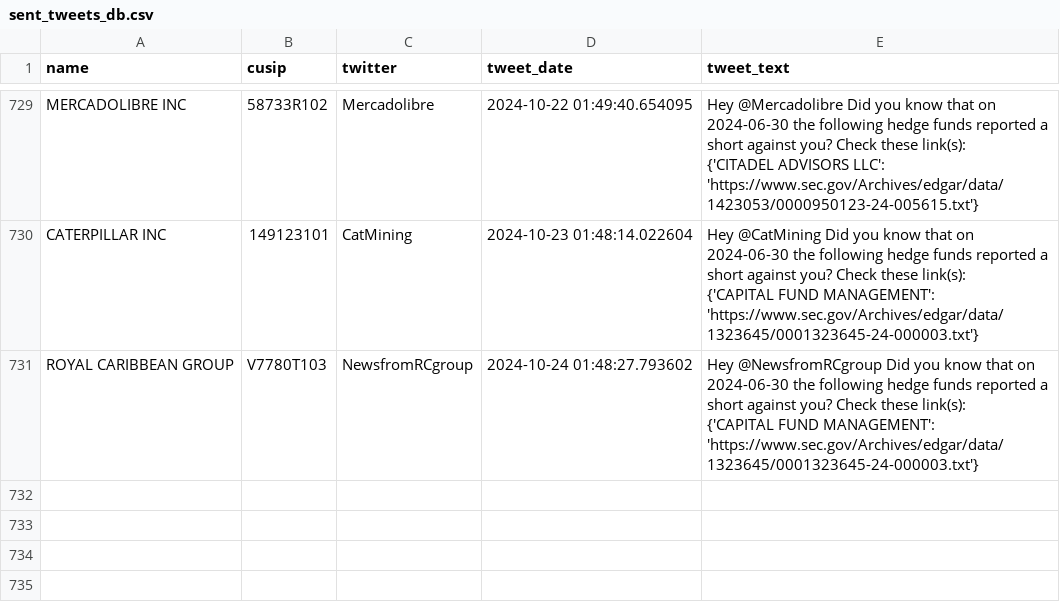
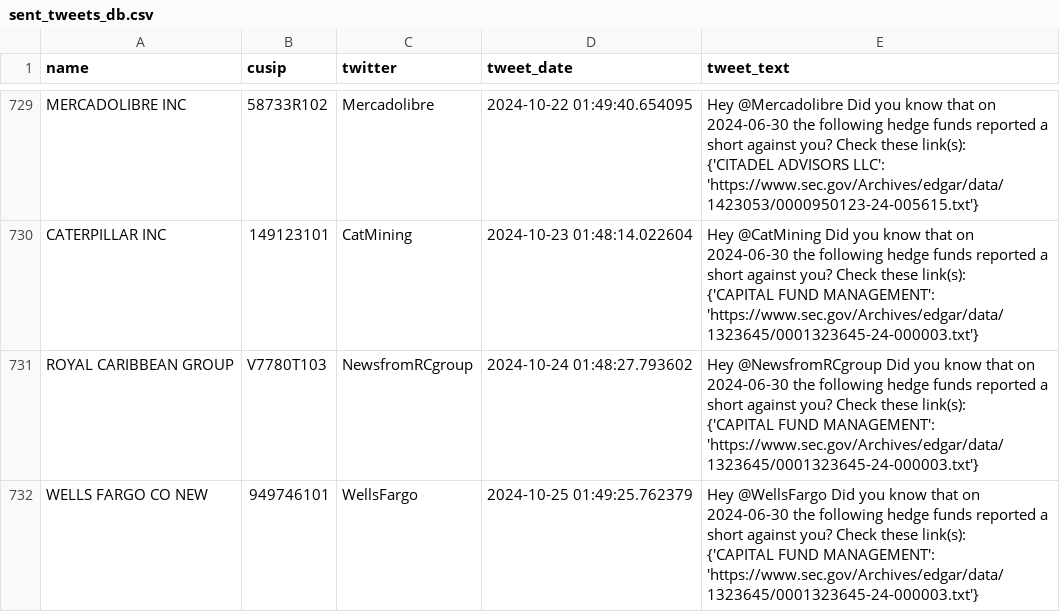
Before and after one commit to whs2k/stockFries_gha, a CSV file: sent_tweets_db.csv, drawn as a sheet; only a part is shown, gaps mark what is left out.

```diff
--- a/sent_tweets_db.csv
+++ b/sent_tweets_db.csv
@@ -2696 +2696,4 @@ ROYAL CARIBBEAN GROUP,V7780T103,NewsfromRCgroup,2024-10-24 01:48:27.793602,"Hey
     {'CAPITAL FUND MANAGEMENT': 'https://www.sec.gov/Archives/edgar/data/1323645/0001323645-24-000003.txt'}"
+WELLS FARGO CO NEW,949746101,WellsFargo,2024-10-25 01:49:25.762379,"Hey @WellsFargo Did you know that on 2024-06-30 the following hedge funds reported a short against you? Check these link(s):
+
+    {'CAPITAL FUND MANAGEMENT': 'https://www.sec.gov/Archives/edgar/data/1323645/0001323645-24-000003.txt'}"
```
Also changed, not shown: 3 other files.
